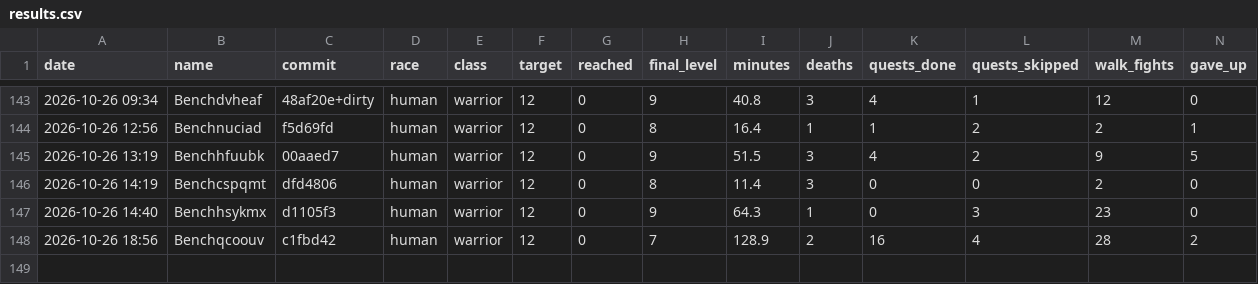
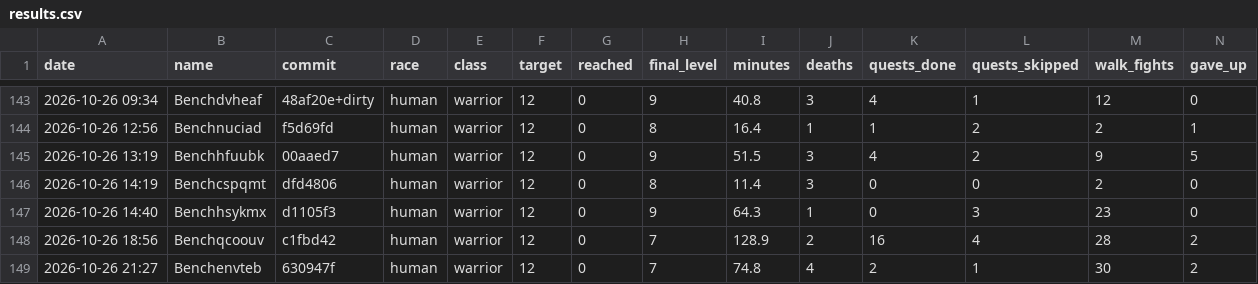
Before and after one commit to Rabhynoide/agent-wow-workspace, a CSV file: journal/bench/results.csv, drawn as a sheet; only a part is shown, gaps mark what is left out; rows hold the shown columns only; the diff names each change by its address in the sheet, - before the commit and + after, or states it on an @@ line.

```diff
--- a/journal/bench/results.csv
+++ b/journal/bench/results.csv
+row 149: 2026-10-26 21:27 | Benchenvteb | 630947f | human | warrior | 12 | 0 | 7 | 74.8 | 4 | 2 | 1 | 30 | 2
```
Also changed, not shown: 1 other file.
